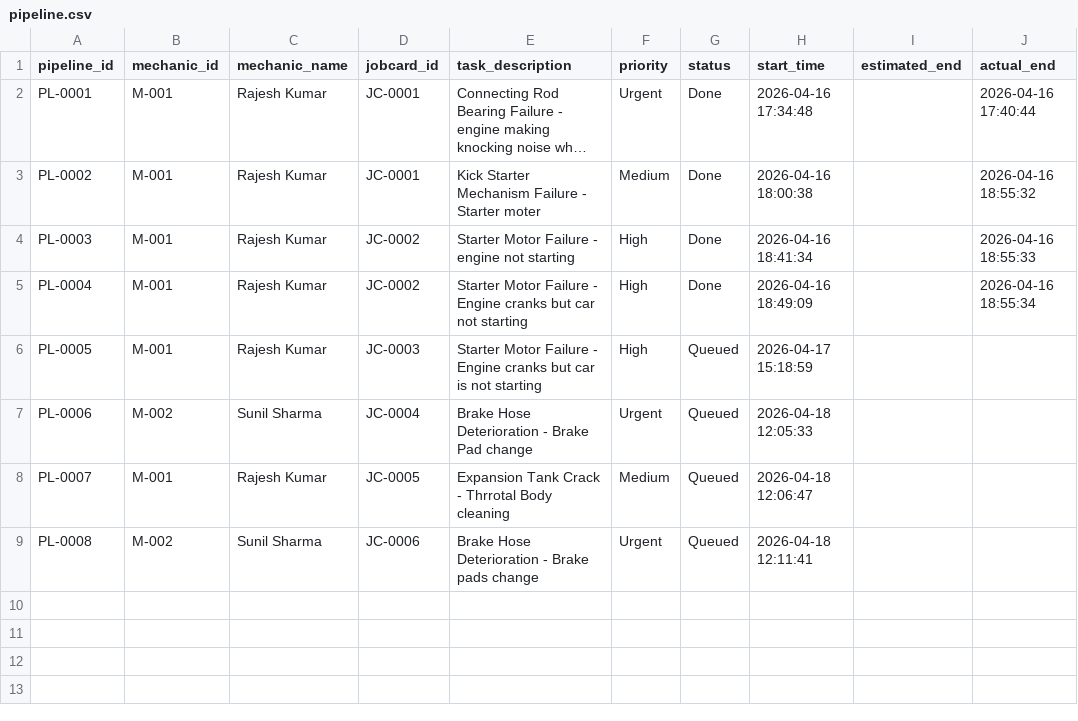
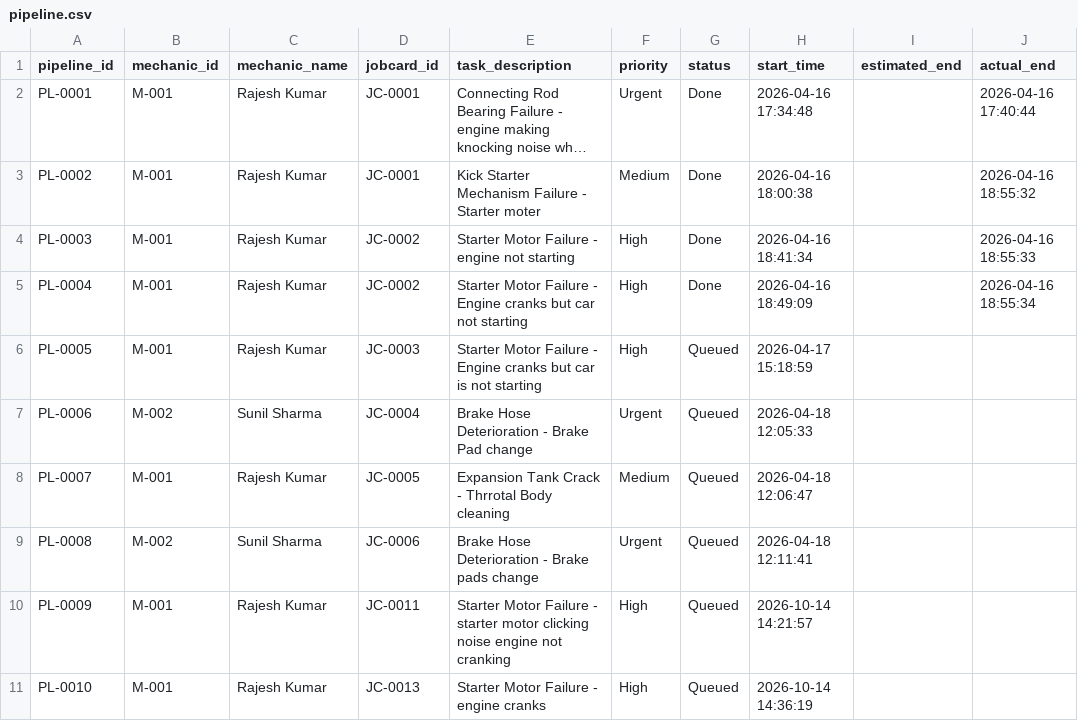
Before and after one commit to ManthanRondhe/Nova, a CSV file: backend/data/pipeline.csv, drawn as a sheet; long unchanged cells end in …; the diff names each change by its address in the sheet, - before the commit and + after, or states it on an @@ line.

```diff
--- a/backend/data/pipeline.csv
+++ b/backend/data/pipeline.csv
+row 10: PL-0009 | M-001 | Rajesh Kumar | JC-0011 | Starter Motor Failure - starter motor clicking noise engine not cranking | High | Queued | 2026-10-14 14:21:57
+row 11: PL-0010 | M-001 | Rajesh Kumar | JC-0013 | Starter Motor Failure - engine cranks | High | Queued | 2026-10-14 14:36:19
```
Also changed, not shown: backend/data/jobcards.csv, backend/data/mechanics.csv, 43 other files.
